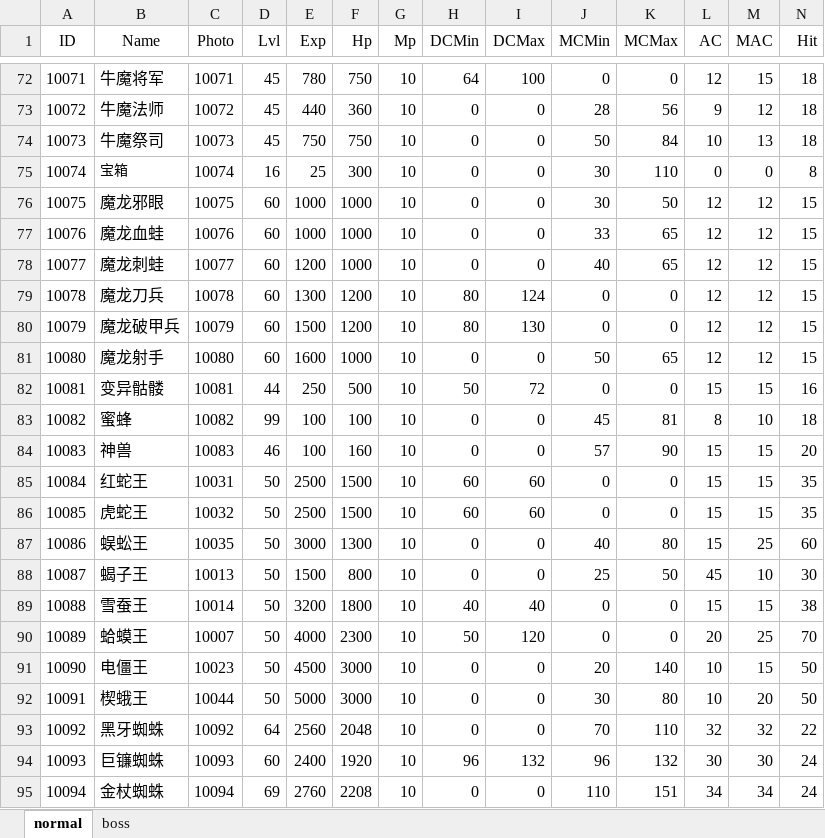
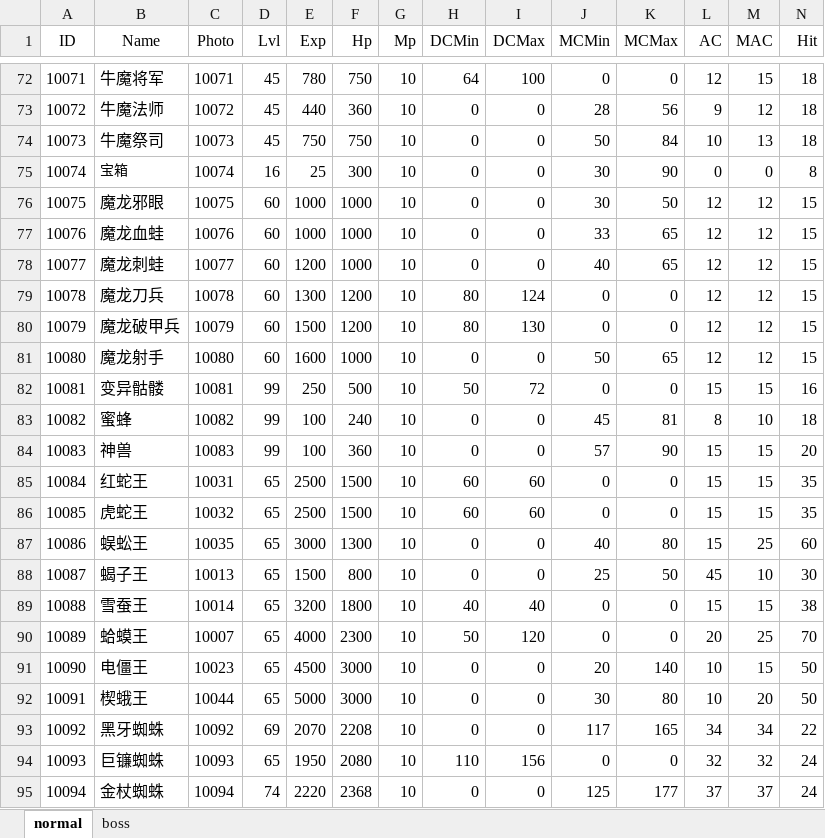
Before and after one commit to simon0xia/mirror, an Excel workbook: documents/怪物属性表.xlsx, sheet normal, drawn as a sheet; only a part is shown, gaps mark what is left out; values as stored, in another font and other column widths than the file's, no borders; conditional formats not drawn; the diff covers the shown part only; the diff names each change by its address in the sheet, - before the commit and + after, or states it on an @@ line.

```diff
--- a/documents/怪物属性表.xlsx (sheet normal)
+++ b/documents/怪物属性表.xlsx (sheet normal)
-K75 (MCMax): 110
+K75 (MCMax): 90
-D82 (Lvl): 44
+D82 (Lvl): 99
-F83 (Hp): 100
+F83 (Hp): 240
-D84 (Lvl): 46
+D84 (Lvl): 99
-F84 (Hp): 160
+F84 (Hp): 360
-D85:D92 (Lvl): 50
+D85:D92 (Lvl): 65
-D93 (Lvl): 64
+D93 (Lvl): 69
-E93 (Exp): 2560
+E93 (Exp): 2070
-F93 (Hp): 2048
+F93 (Hp): 2208
-J93 (MCMin): 70
+J93 (MCMin): 117
-K93 (MCMax): 110
+K93 (MCMax): 165
-L93 (AC): 32
+L93 (AC): 34
-M93 (MAC): 32
+M93 (MAC): 34
-D94 (Lvl): 60
+D94 (Lvl): 65
-E94 (Exp): 2400
+E94 (Exp): 1950
-F94 (Hp): 1920
+F94 (Hp): 2080
-H94 (DCMin): 96
+H94 (DCMin): 110
-I94 (DCMax): 132
+I94 (DCMax): 156
-J94 (MCMin): 96
+J94 (MCMin): 0
-K94 (MCMax): 132
+K94 (MCMax): 0
-L94 (AC): 30
+L94 (AC): 32
-M94 (MAC): 30
+M94 (MAC): 32
-D95 (Lvl): 69
+D95 (Lvl): 74
-E95 (Exp): 2760
+E95 (Exp): 2220
-F95 (Hp): 2208
+F95 (Hp): 2368
-J95 (MCMin): 110
+J95 (MCMin): 125
-K95 (MCMax): 151
+K95 (MCMax): 177
-L95 (AC): 34
+L95 (AC): 37
-M95 (MAC): 34
+M95 (MAC): 37
```
Also changed, not shown: 30 added rows and 332 edited cells elsewhere in this sheet, sheet boss, documents/skill and buff.xlsx, documents/地图定义.xlsx, 3 other files.
